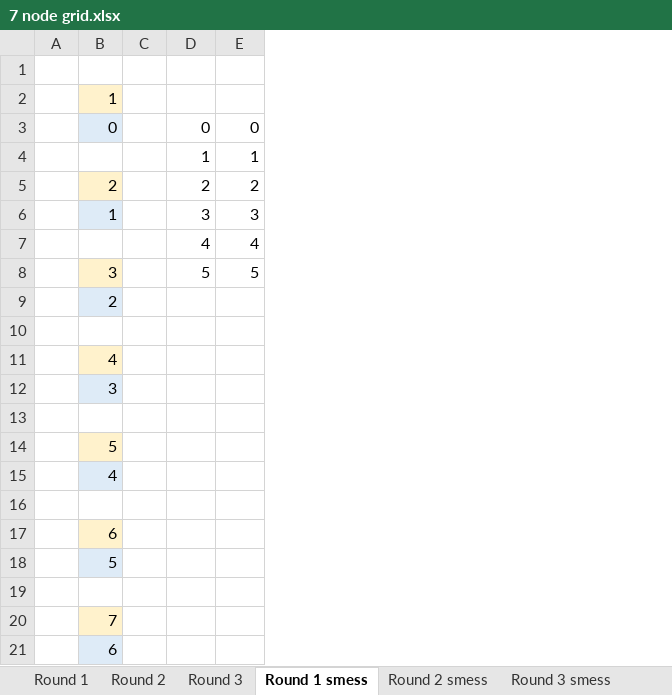
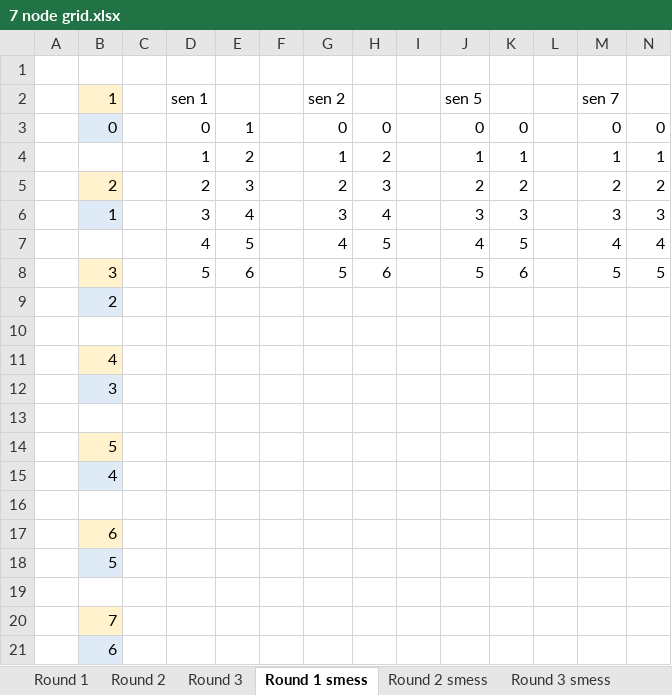
Before and after one commit to Jarak-Jakar/711-A2, an Excel workbook: 7 node grid.xlsx, sheet Round 1 smess, drawn as a sheet; values as stored, in another font and other column widths than the file's, no borders; removed rows and columns are numbered as before the commit, all else as after; the diff names each change by its address in the sheet, - before the commit and + after, or states it on an @@ line.

```diff
--- a/7 node grid.xlsx (sheet Round 1 smess)
+++ b/7 node grid.xlsx (sheet Round 1 smess)
+column E, rows 3-8: 1 | 2 | 3 | 4 | 5 | 6
+column F, empty
+column H, rows 3-8: 0 | 2 | 3 | 4 | 5 | 6
+column I, empty
+column J, rows 3-8: 0 | 1 | 2 | 3 | 4 | 5
+column K, rows 3-8: 0 | 1 | 2 | 3 | 5 | 6
+column L, empty
+column M, rows 3-8: 0 | 1 | 2 | 3 | 4 | 5
+column N, rows 3-8: 0 | 1 | 2 | 3 | 4 | 5
-row 2:  | 1
+row 2:  | 1 |  | sen 1 |  |  | sen 2 |  |  | sen 5 |  |  | sen 7
```
Also changed, not shown: sheet Round 2 smess, 3 other files.
